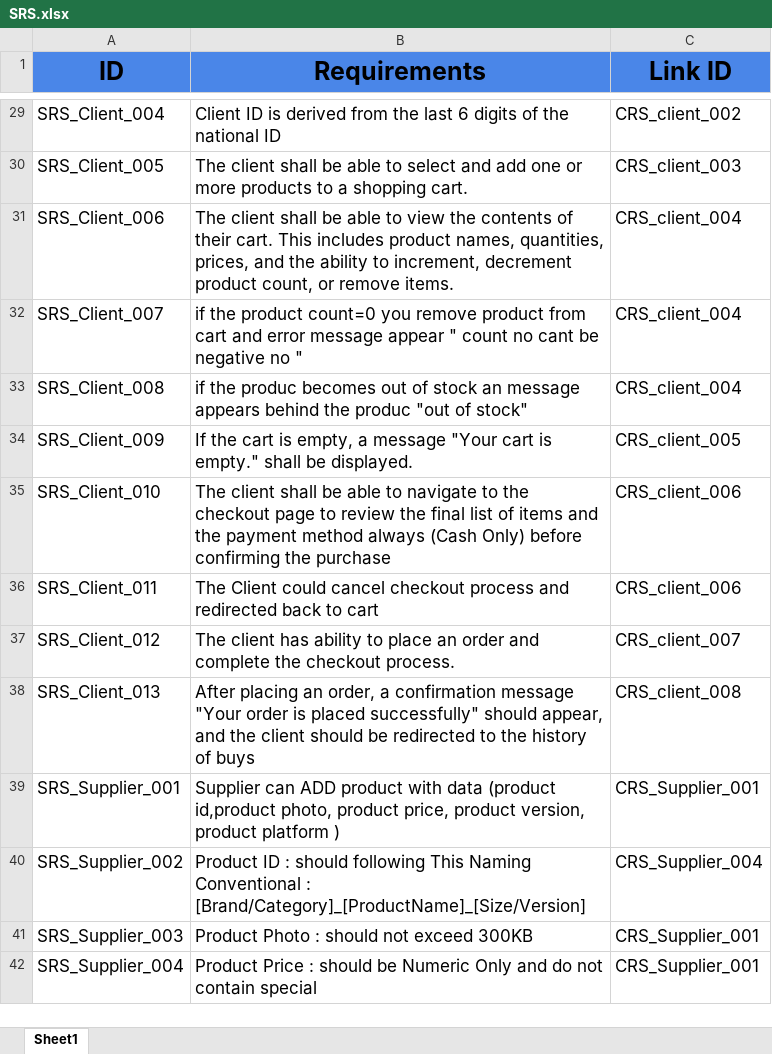
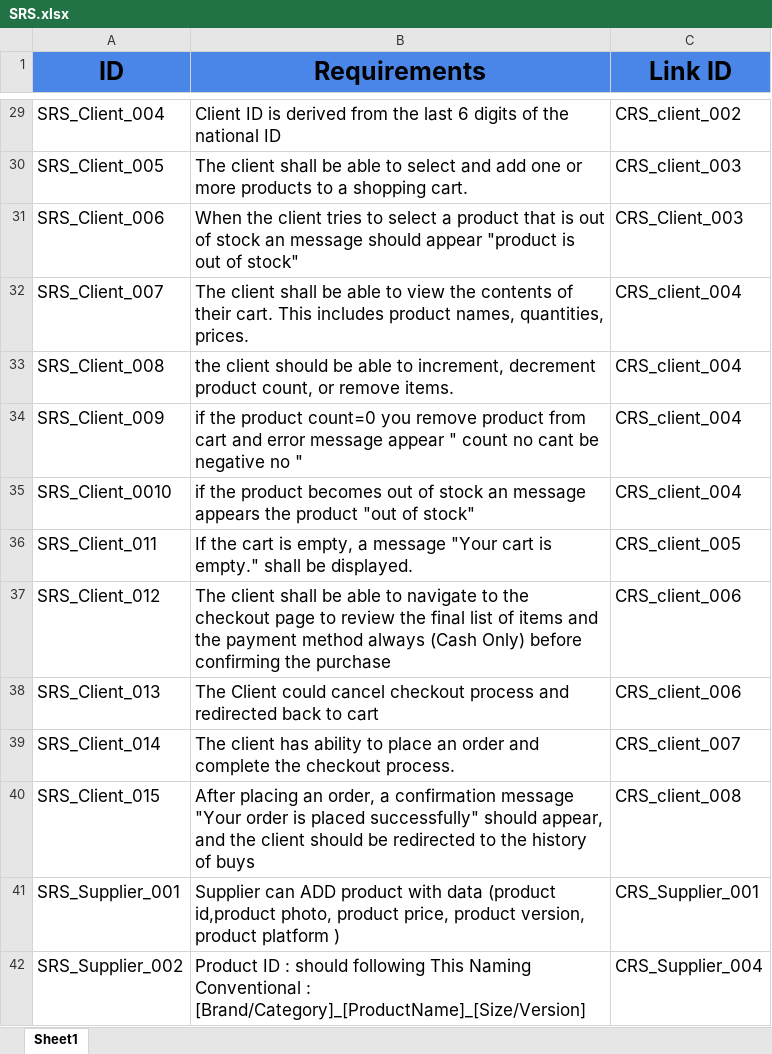
Before and after one commit to abdallahEl-Karamany/Online-Mobile-Store-WebSite, an Excel workbook: Requirments/SRS.xlsx, sheet Sheet1, drawn as a sheet; only a part is shown, gaps mark what is left out; the shorter side is filled out with more unchanged rows; values as stored, in another font and other column widths than the file's, no borders; the diff names each change by its address in the sheet, - before the commit and + after, or states it on an @@ line.

Commit message:
Doc: updated SRS file according to comments in review file

```diff
--- a/Requirments/SRS.xlsx (sheet Sheet1)
+++ b/Requirments/SRS.xlsx (sheet Sheet1)
-B31 (Requirements): The client shall be able to view the contents of their cart. This includes product names, quantities, prices, and the ability to increment, decrement product count, or remove items.
+B31 (Requirements): When the client tries to select a product that is out of stock an message should appear "product is out of stock"
-C31 (Link ID): CRS_client_004
+C31 (Link ID): CRS_Client_003
-B32 (Requirements): if the product count=0 you remove product from cart and error message appear " count no cant be negative no "
+B32 (Requirements): The client shall be able to view the contents of their cart. This includes product names, quantities, prices.
-B33 (Requirements): if the produc becomes out of stock an message appears behind the produc "out of stock"
+B33 (Requirements): the client should be able to increment, decrement product count, or remove items.
-B34 (Requirements): If the cart is empty, a message "Your cart is empty." shall be displayed.
+B34 (Requirements): if the product count=0 you remove product from cart and error message appear " count no cant be negative no "
-C34 (Link ID): CRS_client_005
+C34 (Link ID): CRS_client_004
-A35 (ID): SRS_Client_010
+A35 (ID): SRS_Client_0010
-B35 (Requirements): The client shall be able to navigate to the checkout page to review the final list of items and the payment method always (Cash Only) before confirming the purchase
+B35 (Requirements): if the product becomes out of stock an message appears the product "out of stock"
-C35 (Link ID): CRS_client_006
+C35 (Link ID): CRS_client_004
-B36 (Requirements): The Client could cancel checkout process and redirected back to cart
+B36 (Requirements): If the cart is empty, a message "Your cart is empty." shall be displayed.
-C36 (Link ID): CRS_client_006
+C36 (Link ID): CRS_client_005
-B37 (Requirements): The client has ability to place an order and complete the checkout process.
+B37 (Requirements): The client shall be able to navigate to the checkout page to review the final list of items and the payment method always (Cash Only) before confirming the purchase
-C37 (Link ID): CRS_client_007
+C37 (Link ID): CRS_client_006
-B38 (Requirements): After placing an order, a confirmation message "Your order is placed successfully" should appear, and the client should be redirected to the history of buys
+B38 (Requirements): The Client could cancel checkout process and redirected back to cart
-C38 (Link ID): CRS_client_008
+C38 (Link ID): CRS_client_006
+row 39: SRS_Client_014 | The client has ability to place an order and complete the checkout process. | CRS_client_007
+row 40: SRS_Client_015 | After placing an order, a confirmation message "Your order is placed successfully" should appear, and the client should be redirected to the history of buys | CRS_client_008
```
